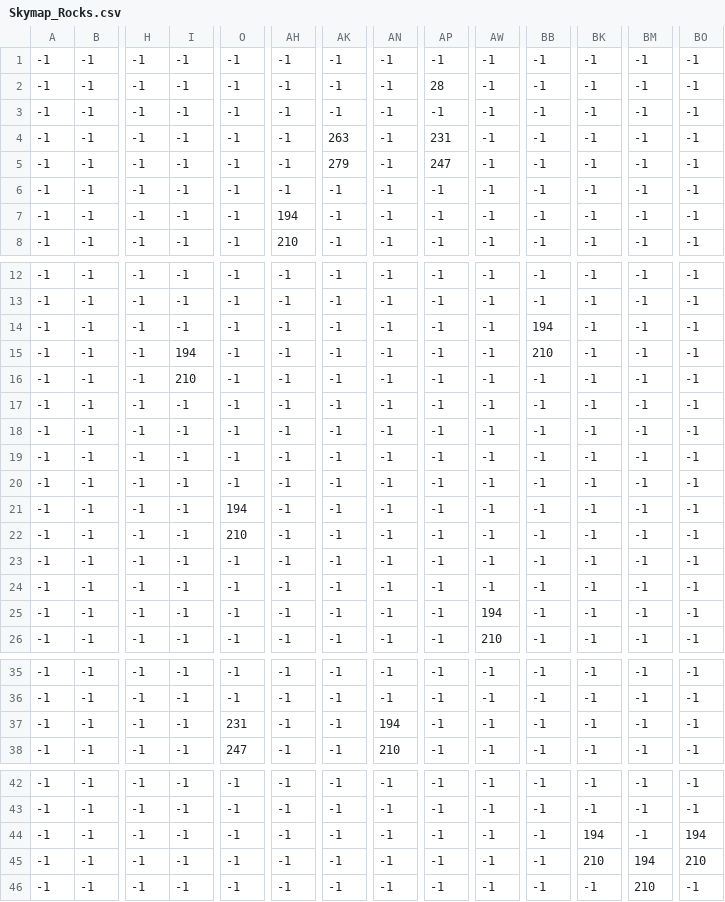
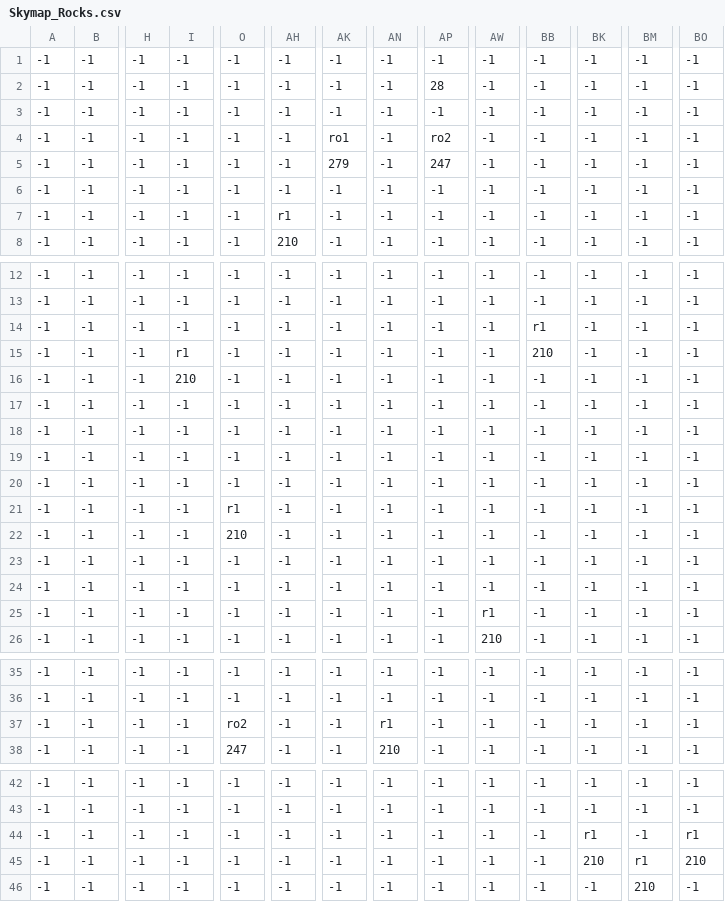
Before and after one commit to DanielNasc/koshigisan-prototype, a CSV file: assets/positions/Sky/Skymap_Rocks.csv, drawn as a sheet; only a part is shown, gaps mark what is left out; the diff covers the shown part only; the diff names each change by its address in the sheet, - before the commit and + after, or states it on an @@ line.

```diff
--- a/assets/positions/Sky/Skymap_Rocks.csv
+++ b/assets/positions/Sky/Skymap_Rocks.csv
-AK4: 263
+AK4: ro1
-AP4: 231
+AP4: ro2
-AH7: 194
+AH7: r1
-BB14: 194
+BB14: r1
-I15: 194
+I15: r1
-O21: 194
+O21: r1
-AW25: 194
+AW25: r1
-O37: 231
+O37: ro2
-AN37: 194
+AN37: r1
-BK44: 194
+BK44: r1
-BO44: 194
+BO44: r1
-BM45: 194
+BM45: r1
```
Also changed, not shown: 2 edited cells elsewhere in this file, assets/positions/Sky/Skymap_HouseAcessories.csv, 18 other files.
